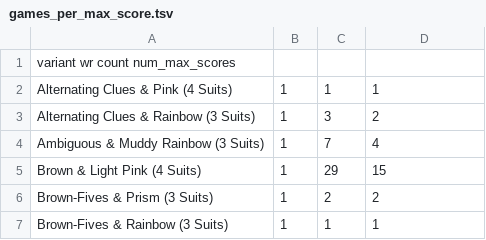
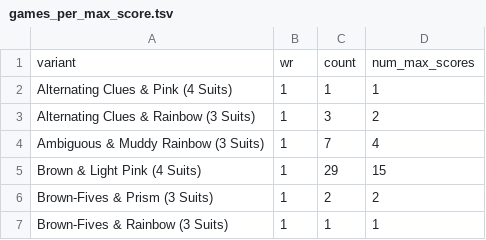
Before and after one commit to Aigul9/hanabi-stats, a TSV file: output/variants/games_per_max_score.tsv, drawn as a sheet; only a part is shown.

Commit message:
fix tabs

```diff
--- a/output/variants/games_per_max_score.tsv
+++ b/output/variants/games_per_max_score.tsv
@@ -1,2 +1,2 @@
-variant wr  count   num_max_scores
+variant	wr	count	num_max_scores
 Alternating Clues & Pink (4 Suits)	1	1	1
```
